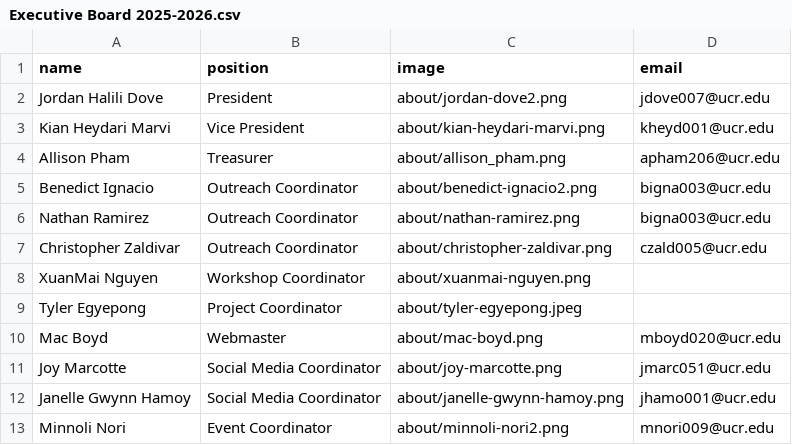
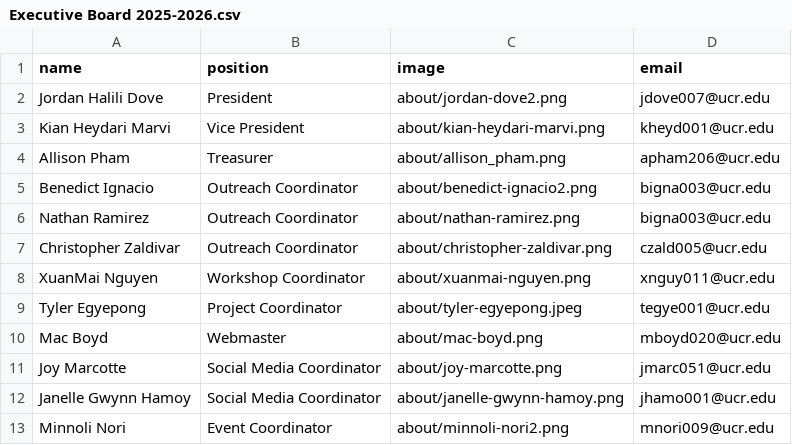
Before and after one commit to gamespawn/gamespawn.github.io, a CSV file: _data/officers/Executive Board 2025-2026.csv, drawn as a sheet.

Commit message:
Update Executive Board 2025-2026.csv

```diff
--- a/_data/officers/Executive Board 2025-2026.csv
+++ b/_data/officers/Executive Board 2025-2026.csv
@@ -7,4 +7,4 @@ Nathan Ramirez,Outreach Coordinator,about/nathan-ramirez.png,bigna003@ucr.edu
 Christopher Zaldivar,Outreach Coordinator,about/christopher-zaldivar.png,czald005@ucr.edu
-XuanMai Nguyen,Workshop Coordinator,about/xuanmai-nguyen.png
-Tyler Egyepong,Project Coordinator,about/tyler-egyepong.jpeg,
+XuanMai Nguyen,Workshop Coordinator,about/xuanmai-nguyen.png, xnguy011@ucr.edu
+Tyler Egyepong,Project Coordinator,about/tyler-egyepong.jpeg, tegye001@ucr.edu
 Mac Boyd,Webmaster,about/mac-boyd.png,mboyd020@ucr.edu
```
